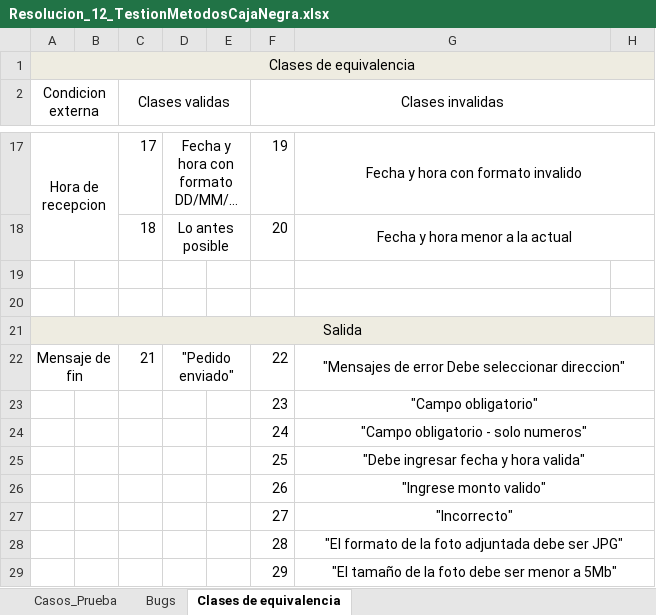
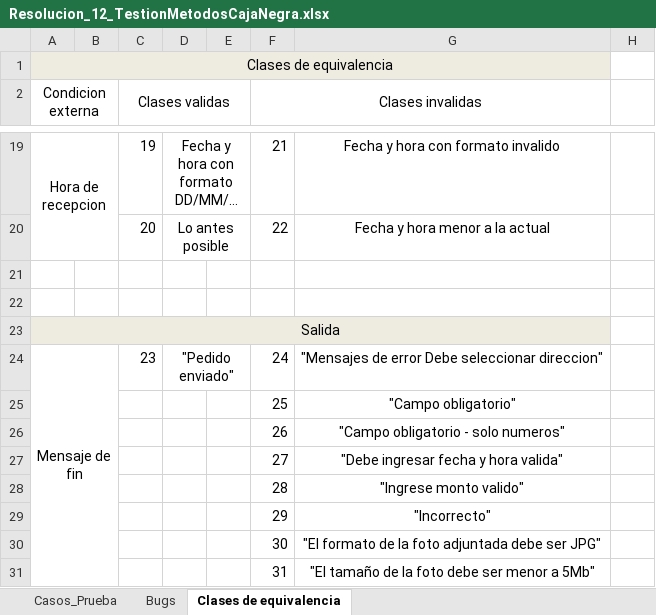
Before and after one commit to LautaroDiharce/ISW_Grupo6_4K2, an Excel workbook: ISW_Grupo6_4k2/Practicos/TP12/Resolucion_12_TestionMetodosCajaNegra.xlsx, sheet Clases de equivalencia, drawn as a sheet; only a part is shown, gaps mark what is left out; long unchanged cells end in …; values as stored, in another font and other column widths than the file's, no borders; removed rows and columns are numbered as before the commit, all else as after; the diff covers the shown part only; the diff names each change by its address in the sheet, - before the commit and + after, or states it on an @@ line.

Commit message:
Update Resolucion_12_TestionMetodosCajaNegra.xlsx
Reorganizar clases de equivalencia, correciones esteticas, agregar casos de prueba y bugs

```diff
--- a/ISW_Grupo6_4k2/Practicos/TP12/Resolucion_12_TestionMetodosCajaNegra.xlsx (sheet Clases de equivalencia)
+++ b/ISW_Grupo6_4k2/Practicos/TP12/Resolucion_12_TestionMetodosCajaNegra.xlsx (sheet Clases de equivalencia)
-A1:H1 merged
+A1:G1 merged
-H1 fill: #EEECE1
+H1 fill: none
-F2:H2 merged
+F2:G2 merged
-C19 (Clases validas): 17
+C19 (Clases validas): 19
-F19 (Clases invalidas): 19
+F19 (Clases invalidas): 21
-G17:H17 merged
-C20 (Clases validas): 18
+C20 (Clases validas): 20
-F20 (Clases invalidas): 20
+F20 (Clases invalidas): 22
-G18:H18 merged
-A21:H21 merged
+A23:G23 merged
-H23 fill: #EEECE1
+H23 fill: none
-A22:B22 merged
+A24:B31 merged
-C24 (Clases validas): 21
+C24 (Clases validas): 23
-F24 (Clases invalidas): 22
+F24 (Clases invalidas): 24
-G22:H22 merged
-row 23:  |  |  |  |  | 23 | "Campo obligatorio"
-row 24:  |  |  |  |  | 24 | "Campo obligatorio - solo numeros"
-G25: "Debe ingresar fecha y hora valida"
+G25: "Campo obligatorio"
-G25:H25 merged
-G26: "Ingrese monto valido"
+G26: "Campo obligatorio - solo numeros"
-G26:H26 merged
-G27: "Incorrecto"
+G27: "Debe ingresar fecha y hora valida"
-G27:H27 merged
-G28: "El formato de la foto adjuntada debe ser JPG"
+G28: "Ingrese monto valido"
-G28:H28 merged
-G29: "El tamaño de la foto debe ser menor a 5Mb"
+G29: "Incorrecto"
-G29:H29 merged
+row 30:  |  |  |  |  | 30 | "El formato de la foto adjuntada debe ser JPG"
+row 31:  |  |  |  |  | 31 | "El tamaño de la foto debe ser menor a 5Mb"
```
Also changed, not shown: 2 added rows, 14 edited cells, cell formats and merged cells elsewhere in this sheet, sheet Casos_Prueba, sheet Bugs.
